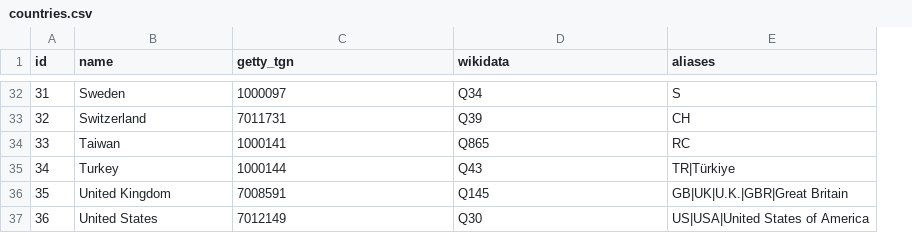
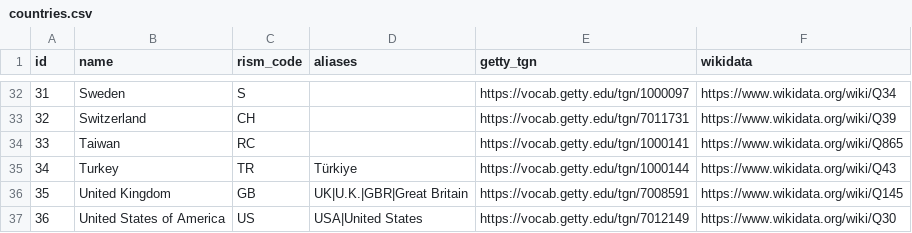
Before and after one commit to DDMAL/CantusDB, a CSV file: django/cantusdb_project/countries.csv, drawn as a sheet; only a part is shown, gaps mark what is left out; removed rows and columns are numbered as before the commit, all else as after; the diff covers the shown part only; the diff names each change by its address in the sheet, - before the commit and + after, or states it on an @@ line.

```diff
--- a/django/cantusdb_project/countries.csv
+++ b/django/cantusdb_project/countries.csv
+column C (rism_code), rows 32-37: S | CH | RC | TR | GB | US
+column D (aliases), rows 35-37: Türkiye | UK|U.K.|GBR|Great Britain | USA|United States
-column E (aliases), rows 32-37: S | CH | RC | TR|Türkiye | GB|UK|U.K.|GBR|Great Britain | US|USA|United States of America
-E32 (getty_tgn): 1000097
+E32 (getty_tgn): https://vocab.getty.edu/tgn/1000097
-F32 (wikidata): Q34
+F32 (wikidata): https://www.wikidata.org/wiki/Q34
-E33 (getty_tgn): 7011731
+E33 (getty_tgn): https://vocab.getty.edu/tgn/7011731
-F33 (wikidata): Q39
+F33 (wikidata): https://www.wikidata.org/wiki/Q39
-E34 (getty_tgn): 1000141
+E34 (getty_tgn): https://vocab.getty.edu/tgn/1000141
-F34 (wikidata): Q865
+F34 (wikidata): https://www.wikidata.org/wiki/Q865
-E35 (getty_tgn): 1000144
+E35 (getty_tgn): https://vocab.getty.edu/tgn/1000144
-F35 (wikidata): Q43
+F35 (wikidata): https://www.wikidata.org/wiki/Q43
-E36 (getty_tgn): 7008591
+E36 (getty_tgn): https://vocab.getty.edu/tgn/7008591
-F36 (wikidata): Q145
+F36 (wikidata): https://www.wikidata.org/wiki/Q145
-B37 (name): United States
+B37 (name): United States of America
-E37 (getty_tgn): 7012149
+E37 (getty_tgn): https://vocab.getty.edu/tgn/7012149
-F37 (wikidata): Q30
+F37 (wikidata): https://www.wikidata.org/wiki/Q30
```
Also changed, not shown: 60 edited cells elsewhere in this file, 39 other files.
